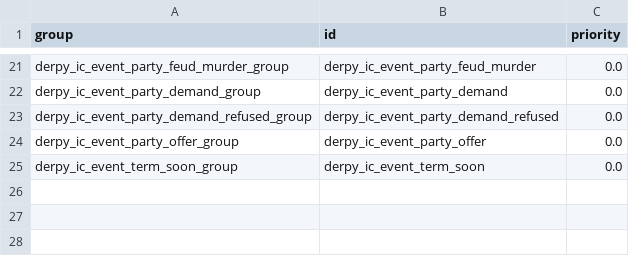
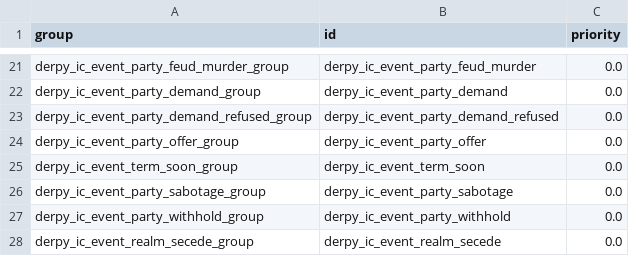
Before and after one commit to DerpyNewb/derpy-iron-court, a TSV file: Modding Files/source/iron_court/campaign_group_members.tsv, drawn as a sheet; only a part is shown, gaps mark what is left out; the diff names each change by its address in the sheet, - before the commit and + after, or states it on an @@ line.

```diff
--- a/Modding Files/source/iron_court/campaign_group_members.tsv
+++ b/Modding Files/source/iron_court/campaign_group_members.tsv
+row 26: derpy_ic_event_party_sabotage_group | derpy_ic_event_party_sabotage | 0.0
+row 27: derpy_ic_event_party_withhold_group | derpy_ic_event_party_withhold | 0.0
+row 28: derpy_ic_event_realm_secede_group | derpy_ic_event_realm_secede | 0.0
```
Also changed, not shown: Modding Files/source/iron_court/campaign_group_member_criteria_values.tsv, Modding Files/source/iron_court/campaign_groups.tsv, 29 other files.
